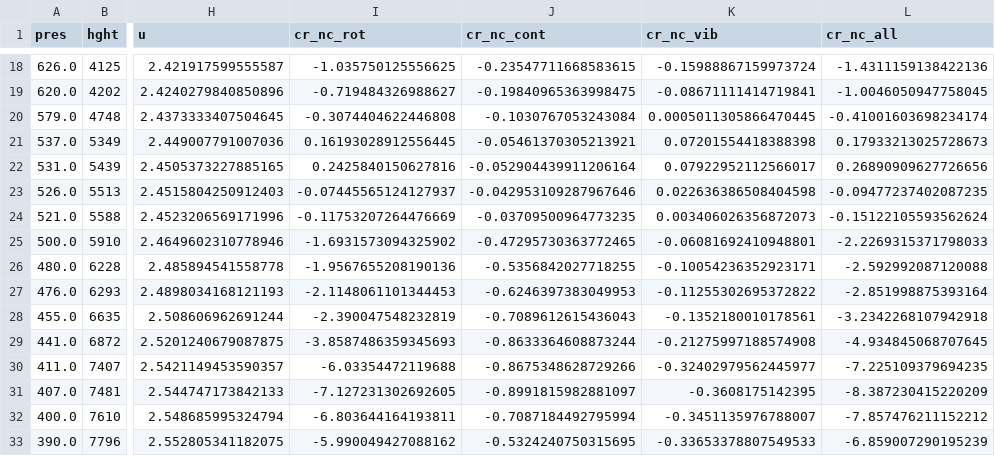
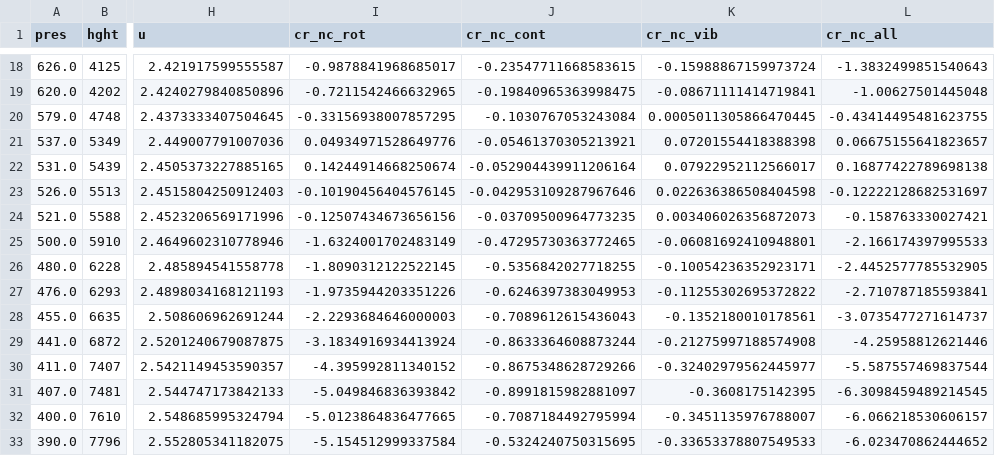
Before and after one commit to Lucas-Me/Rad-PPGM, a CSV file: resultado_sbgl_12z_13jul23.csv, drawn as a sheet; only a part is shown, gaps mark what is left out; the diff covers the shown part only; the diff names each change by its address in the sheet, - before the commit and + after, or states it on an @@ line.

```diff
--- a/resultado_sbgl_12z_13jul23.csv
+++ b/resultado_sbgl_12z_13jul23.csv
-I18 (cr_nc_rot): -1.035750125556625
+I18 (cr_nc_rot): -0.9878841968685017
-L18 (cr_nc_all): -1.4311159138422136
+L18 (cr_nc_all): -1.3832499851540643
-I19 (cr_nc_rot): -0.719484326988627
+I19 (cr_nc_rot): -0.7211542466632965
-L19 (cr_nc_all): -1.0046050947758045
+L19 (cr_nc_all): -1.00627501445048
-I20 (cr_nc_rot): -0.3074404622446808
+I20 (cr_nc_rot): -0.33156938007857295
-L20 (cr_nc_all): -0.41001603698234174
+L20 (cr_nc_all): -0.43414495481623755
-I21 (cr_nc_rot): 0.16193028912556445
+I21 (cr_nc_rot): 0.04934971528649776
-L21 (cr_nc_all): 0.17933213025728673
+L21 (cr_nc_all): 0.06675155641823657
-I22 (cr_nc_rot): 0.2425840150627816
+I22 (cr_nc_rot): 0.14244914668250674
-L22 (cr_nc_all): 0.26890909627726656
+L22 (cr_nc_all): 0.16877422789698138
-I23 (cr_nc_rot): -0.07445565124127937
+I23 (cr_nc_rot): -0.10190456404576145
-L23 (cr_nc_all): -0.09477237402087235
+L23 (cr_nc_all): -0.12222128682531697
-I24 (cr_nc_rot): -0.11753207264476669
+I24 (cr_nc_rot): -0.12507434673656156
-L24 (cr_nc_all): -0.15122105593562624
+L24 (cr_nc_all): -0.158763330027421
-I25 (cr_nc_rot): -1.6931573094325902
+I25 (cr_nc_rot): -1.6324001702483149
-L25 (cr_nc_all): -2.2269315371798033
+L25 (cr_nc_all): -2.166174397995533
-I26 (cr_nc_rot): -1.9567655208190136
+I26 (cr_nc_rot): -1.8090312122522145
-L26 (cr_nc_all): -2.592992087120088
+L26 (cr_nc_all): -2.4452577785532905
-I27 (cr_nc_rot): -2.1148061101344453
+I27 (cr_nc_rot): -1.9735944203351226
-L27 (cr_nc_all): -2.851998875393164
+L27 (cr_nc_all): -2.710787185593841
-I28 (cr_nc_rot): -2.390047548232819
+I28 (cr_nc_rot): -2.2293684646000003
-L28 (cr_nc_all): -3.2342268107942918
+L28 (cr_nc_all): -3.0735477271614737
-I29 (cr_nc_rot): -3.8587486359345693
+I29 (cr_nc_rot): -3.1834916934413924
-L29 (cr_nc_all): -4.934845068707645
+L29 (cr_nc_all): -4.25958812621446
-I30 (cr_nc_rot): -6.03354472119688
+I30 (cr_nc_rot): -4.395992811340152
-L30 (cr_nc_all): -7.225109379694235
+L30 (cr_nc_all): -5.587557469837544
-I31 (cr_nc_rot): -7.127231302692605
+I31 (cr_nc_rot): -5.049846836393842
-L31 (cr_nc_all): -8.387230415220209
+L31 (cr_nc_all): -6.3098459489214545
-I32 (cr_nc_rot): -6.803644164193811
+I32 (cr_nc_rot): -5.0123864836477665
-L32 (cr_nc_all): -7.857476211152212
+L32 (cr_nc_all): -6.066218530606157
-I33 (cr_nc_rot): -5.990049427088162
+I33 (cr_nc_rot): -5.154512999337584
-L33 (cr_nc_all): -6.859007290195239
+L33 (cr_nc_all): -6.023470862444652
```
Also changed, not shown: 74 edited cells elsewhere in this file, 6 other files.
